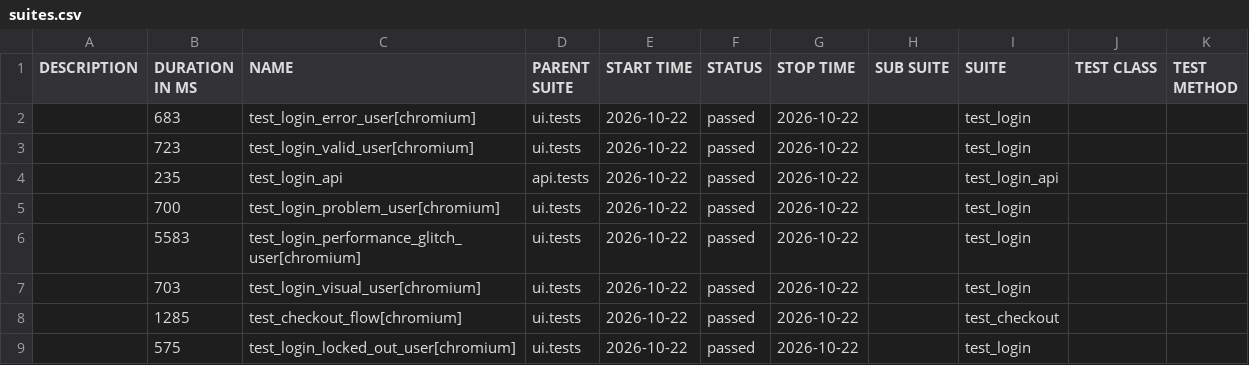
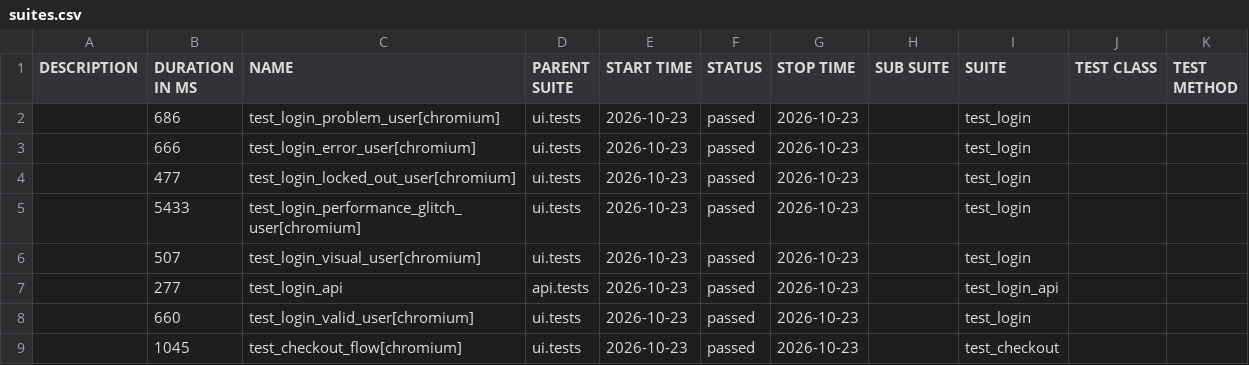
Before and after one commit to bichvt233/fv-automation-framework, a CSV file: data/suites.csv, drawn as a sheet.

```diff
--- a/data/suites.csv
+++ b/data/suites.csv
@@ -1,9 +1,9 @@
 "DESCRIPTION","DURATION IN MS","NAME","PARENT SUITE","START TIME","STATUS","STOP TIME","SUB SUITE","SUITE","TEST CLASS","TEST METHOD"
-"","683","test_login_error_user[chromium]","ui.tests","2026-10-22","passed","2026-10-22","","test_login","",""
-"","723","test_login_valid_user[chromium]","ui.tests","2026-10-22","passed","2026-10-22","","test_login","",""
-"","235","test_login_api","api.tests","2026-10-22","passed","2026-10-22","","test_login_api","",""
-"","700","test_login_problem_user[chromium]","ui.tests","2026-10-22","passed","2026-10-22","","test_login","",""
-"","5583","test_login_performance_glitch_user[chromium]","ui.tests","2026-10-22","passed","2026-10-22","","test_login","",""
-"","703","test_login_visual_user[chromium]","ui.tests","2026-10-22","passed","2026-10-22","","test_login","",""
-"","1285","test_checkout_flow[chromium]","ui.tests","2026-10-22","passed","2026-10-22","","test_checkout","",""
-"","575","test_login_locked_out_user[chromium]","ui.tests","2026-10-22","passed","2026-10-22","","test_login","",""
+"","686","test_login_problem_user[chromium]","ui.tests","2026-10-23","passed","2026-10-23","","test_login","",""
+"","666","test_login_error_user[chromium]","ui.tests","2026-10-23","passed","2026-10-23","","test_login","",""
+"","477","test_login_locked_out_user[chromium]","ui.tests","2026-10-23","passed","2026-10-23","","test_login","",""
+"","5433","test_login_performance_glitch_user[chromium]","ui.tests","2026-10-23","passed","2026-10-23","","test_login","",""
+"","507","test_login_visual_user[chromium]","ui.tests","2026-10-23","passed","2026-10-23","","test_login","",""
+"","277","test_login_api","api.tests","2026-10-23","passed","2026-10-23","","test_login_api","",""
+"","660","test_login_valid_user[chromium]","ui.tests","2026-10-23","passed","2026-10-23","","test_login","",""
+"","1045","test_checkout_flow[chromium]","ui.tests","2026-10-23","passed","2026-10-23","","test_checkout","",""
```
Also changed, not shown: 30 other files.
